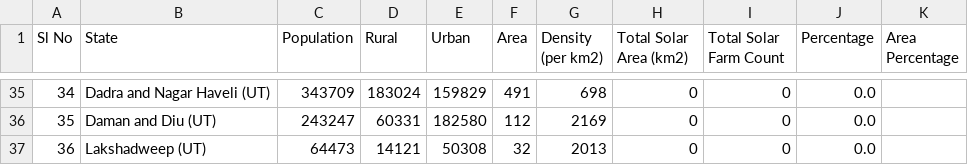
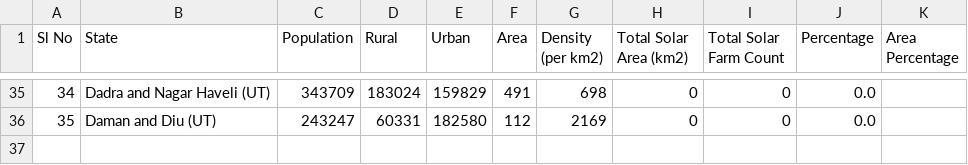
Before and after one commit to harshmishra0014/Solar-Farm, a CSV file: data/solar+population.csv, drawn as a sheet; only a part is shown, gaps mark what is left out; the diff names each change by its address in the sheet, - before the commit and + after, or states it on an @@ line.

```diff
--- a/data/solar+population.csv
+++ b/data/solar+population.csv
-row 37: 36 | Lakshadweep (UT) | 64473 | 14121 | 50308 | 32 | 2013 | 0 | 0 | 0.0
```
Also changed, not shown: 1 other file.
